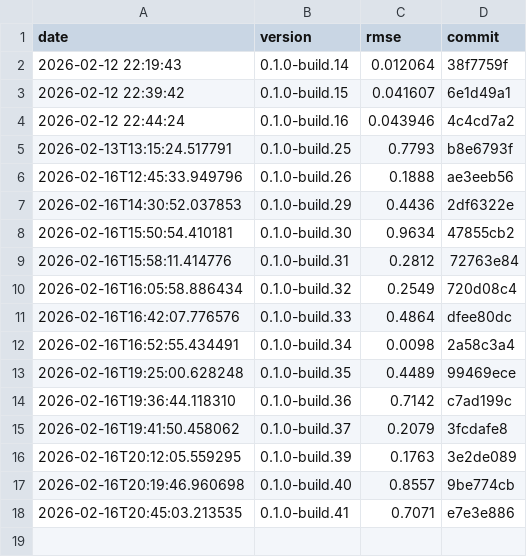
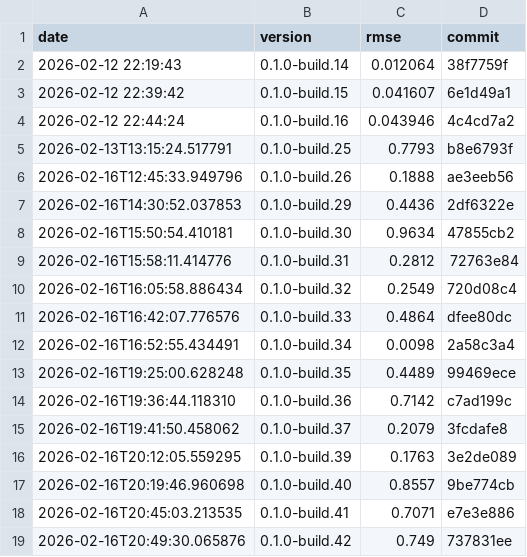
Before and after one commit to timo-eberl/tracy, a CSV file: history.csv, drawn as a sheet.

```diff
--- a/history.csv
+++ b/history.csv
@@ -18 +18,2 @@ date,version,rmse,commit
 2026-02-16T20:45:03.213535,0.1.0-build.41,0.7071,e7e3e886
+2026-02-16T20:49:30.065876,0.1.0-build.42,0.749,737831ee
```
Also changed, not shown: 3 other files.
